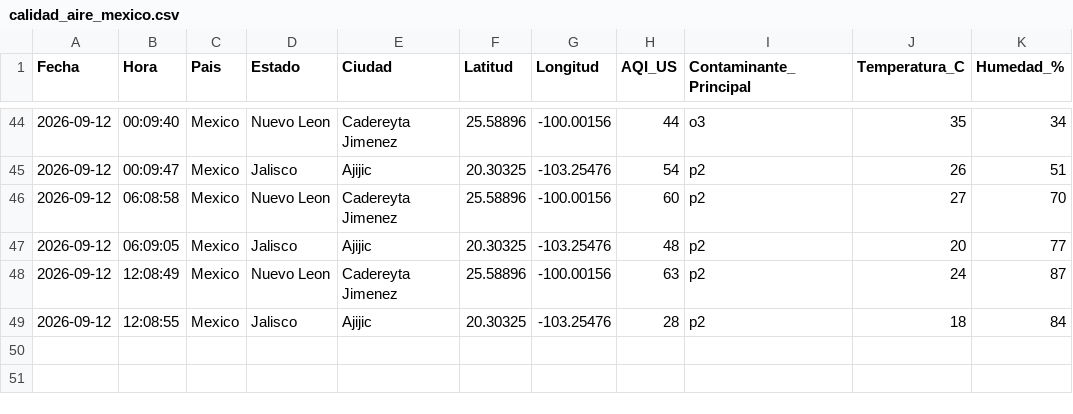
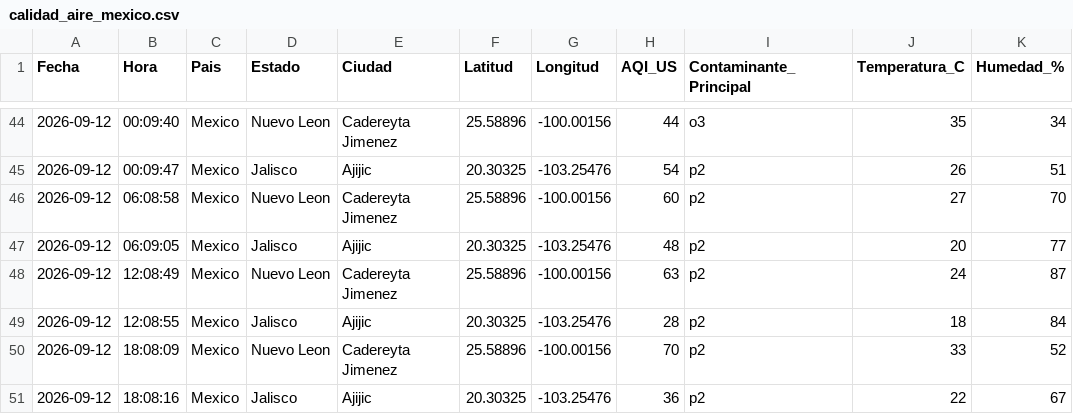
Before and after one commit to vasquez-roberto/calidad-aire-mexico, a CSV file: data/calidad_aire_mexico.csv, drawn as a sheet; only a part is shown, gaps mark what is left out; the diff names each change by its address in the sheet, - before the commit and + after, or states it on an @@ line.

```diff
--- a/data/calidad_aire_mexico.csv
+++ b/data/calidad_aire_mexico.csv
+row 50: 2026-09-12 | 18:08:09 | Mexico | Nuevo Leon | Cadereyta Jimenez | 25.58896 | -100.00156 | 70 | p2 | 33 | 52
+row 51: 2026-09-12 | 18:08:16 | Mexico | Jalisco | Ajijic | 20.30325 | -103.25476 | 36 | p2 | 22 | 67
```
